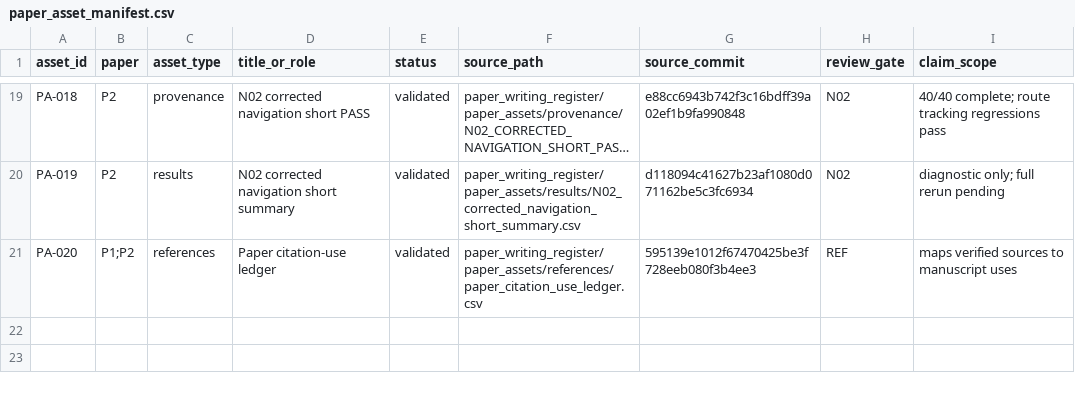
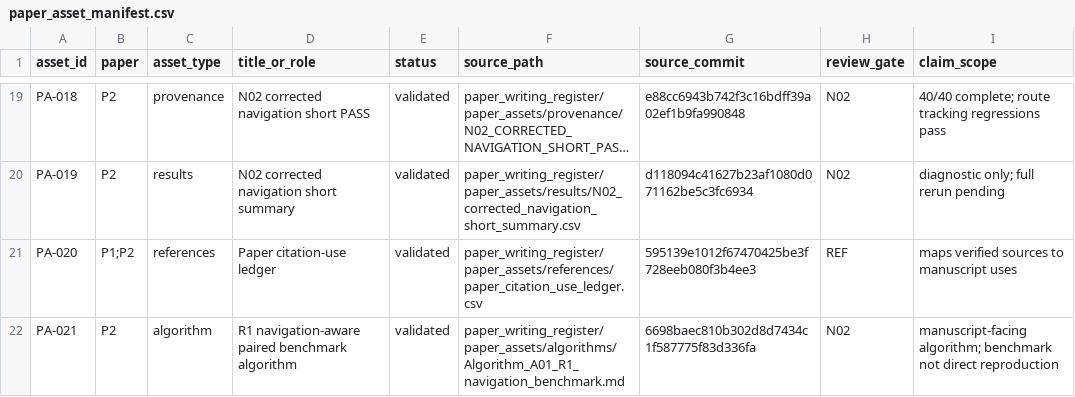
Before and after one commit to Arithmetic-Power-Geometry/Virtual-Reality-Research-Review, a CSV file: paper_writing_register/paper_assets/manifests/paper_asset_manifest.csv, drawn as a sheet; only a part is shown, gaps mark what is left out; long unchanged cells end in …; the diff names each change by its address in the sheet, - before the commit and + after, or states it on an @@ line.

Commit message:
Paper assets: register Algorithm A01 with commit provenance

```diff
--- a/paper_writing_register/paper_assets/manifests/paper_asset_manifest.csv
+++ b/paper_writing_register/paper_assets/manifests/paper_asset_manifest.csv
+row 22: PA-021 | P2 | algorithm | R1 navigation-aware paired benchmark algorithm | validated | paper_writing_register/paper_assets/algorithms/Algorithm_A01_R1_navigation_benchmark.md | 6698baec810b302d8d7434c1f587775f83d336fa | N02 | manuscript-facing algorithm; benchmark not direct reproduction
```
